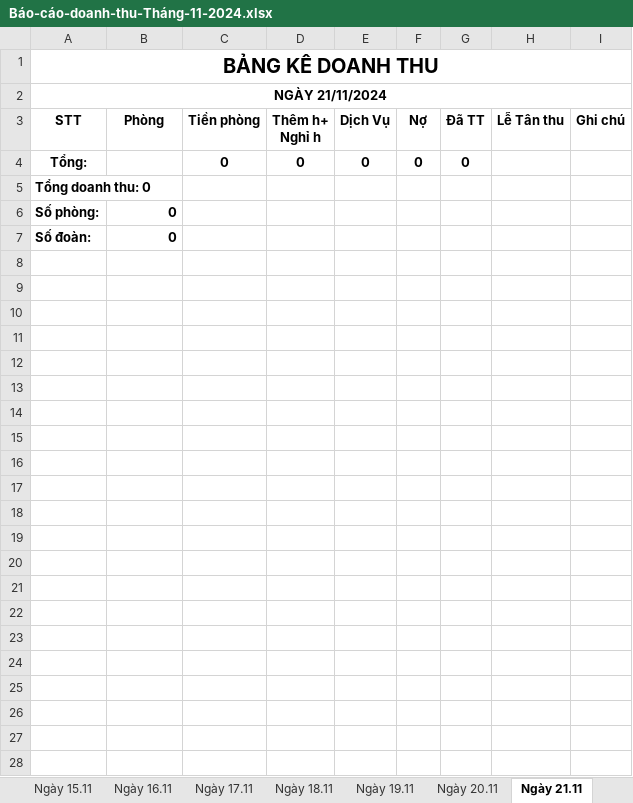
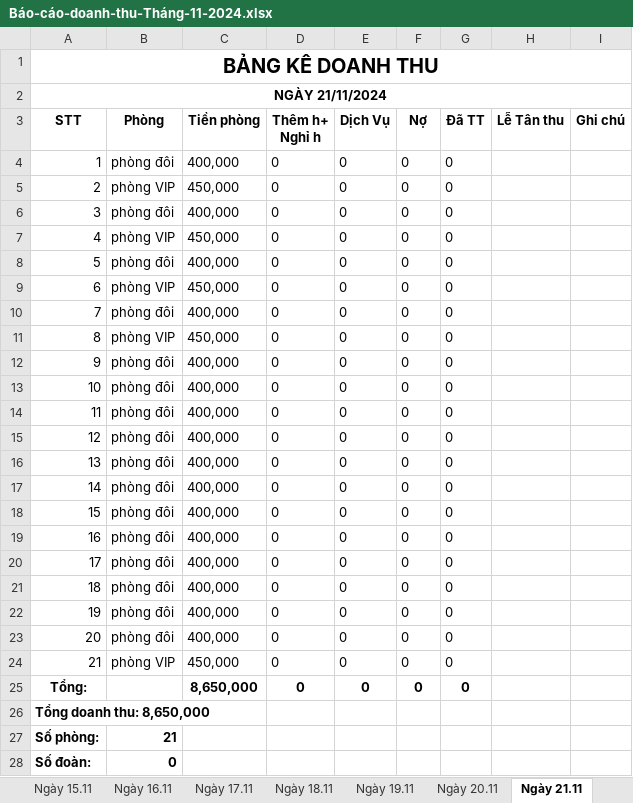
Before and after one commit to trongend123/HuongSen, an Excel workbook: backend/exports/Báo-cáo-doanh-thu-Tháng-11-2024.xlsx, sheet Ngày 21.11, drawn as a sheet; values as stored, in another font and other column widths than the file's, no borders; addresses are those after the commit; the diff names each change by its address in the sheet, - before the commit and + after, or states it on an @@ line.

```diff
--- a/backend/exports/Báo-cáo-doanh-thu-Tháng-11-2024.xlsx (sheet Ngày 21.11)
+++ b/backend/exports/Báo-cáo-doanh-thu-Tháng-11-2024.xlsx (sheet Ngày 21.11)
+row 4: 1 | phòng đôi | 400,000 | 0 | 0 | 0 | 0
+row 5: 2 | phòng VIP | 450,000 | 0 | 0 | 0 | 0
+row 6: 3 | phòng đôi | 400,000 | 0 | 0 | 0 | 0
+row 7: 4 | phòng VIP | 450,000 | 0 | 0 | 0 | 0
+row 8: 5 | phòng đôi | 400,000 | 0 | 0 | 0 | 0
+row 9: 6 | phòng VIP | 450,000 | 0 | 0 | 0 | 0
+row 10: 7 | phòng đôi | 400,000 | 0 | 0 | 0 | 0
+row 11: 8 | phòng VIP | 450,000 | 0 | 0 | 0 | 0
+row 12: 9 | phòng đôi | 400,000 | 0 | 0 | 0 | 0
+row 13: 10 | phòng đôi | 400,000 | 0 | 0 | 0 | 0
+row 14: 11 | phòng đôi | 400,000 | 0 | 0 | 0 | 0
+row 15: 12 | phòng đôi | 400,000 | 0 | 0 | 0 | 0
+row 16: 13 | phòng đôi | 400,000 | 0 | 0 | 0 | 0
+row 17: 14 | phòng đôi | 400,000 | 0 | 0 | 0 | 0
+row 18: 15 | phòng đôi | 400,000 | 0 | 0 | 0 | 0
+row 19: 16 | phòng đôi | 400,000 | 0 | 0 | 0 | 0
+row 20: 17 | phòng đôi | 400,000 | 0 | 0 | 0 | 0
+row 21: 18 | phòng đôi | 400,000 | 0 | 0 | 0 | 0
+row 22: 19 | phòng đôi | 400,000 | 0 | 0 | 0 | 0
+row 23: 20 | phòng đôi | 400,000 | 0 | 0 | 0 | 0
+row 24: 21 | phòng VIP | 450,000 | 0 | 0 | 0 | 0
-C25 (Tiền phòng): 0
+C25 (Tiền phòng): 8,650,000
-A26 (STT): Tổng doanh thu: 0
+A26 (STT): Tổng doanh thu: 8,650,000
-B27 (Phòng): 0
+B27 (Phòng): 21
```
Also changed, not shown: sheet Ngày 24.11, sheet Ngày 25.11, sheet Tổng Doanh Thu, sheet Ngày 1.11, sheet Ngày 2.11, sheet Ngày 23.11, 4 more sheets, 21 other files.
